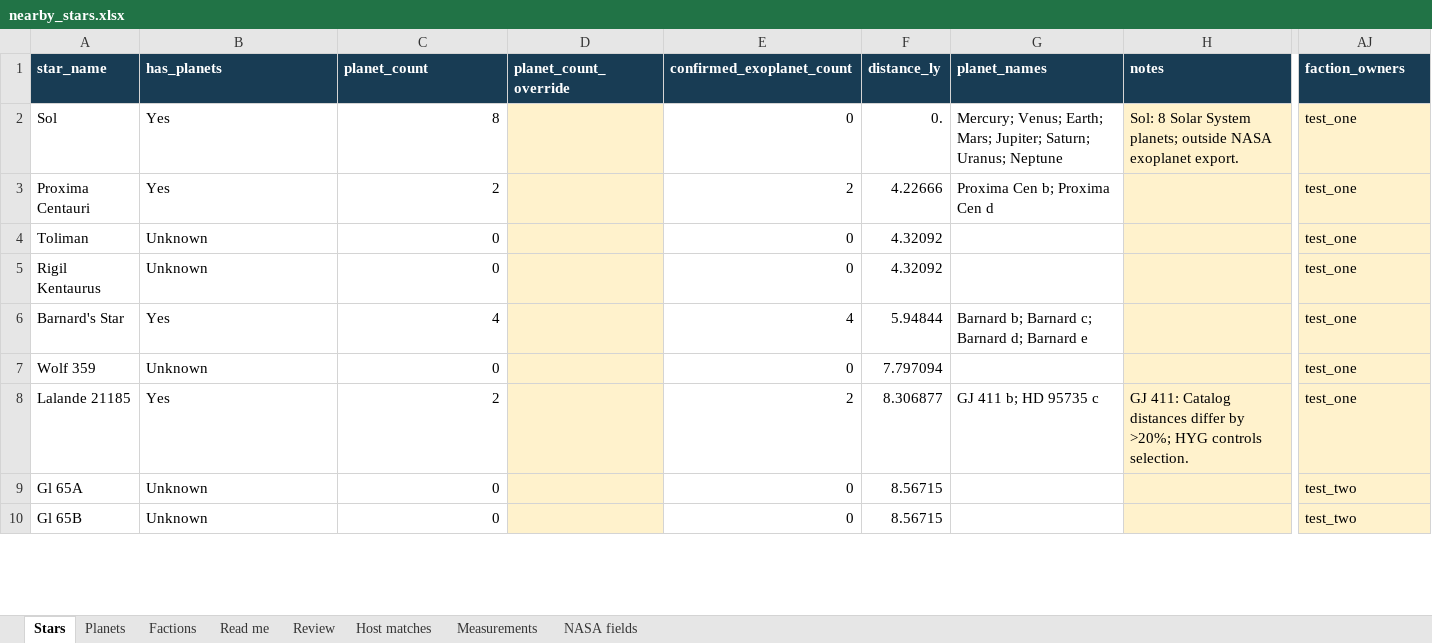
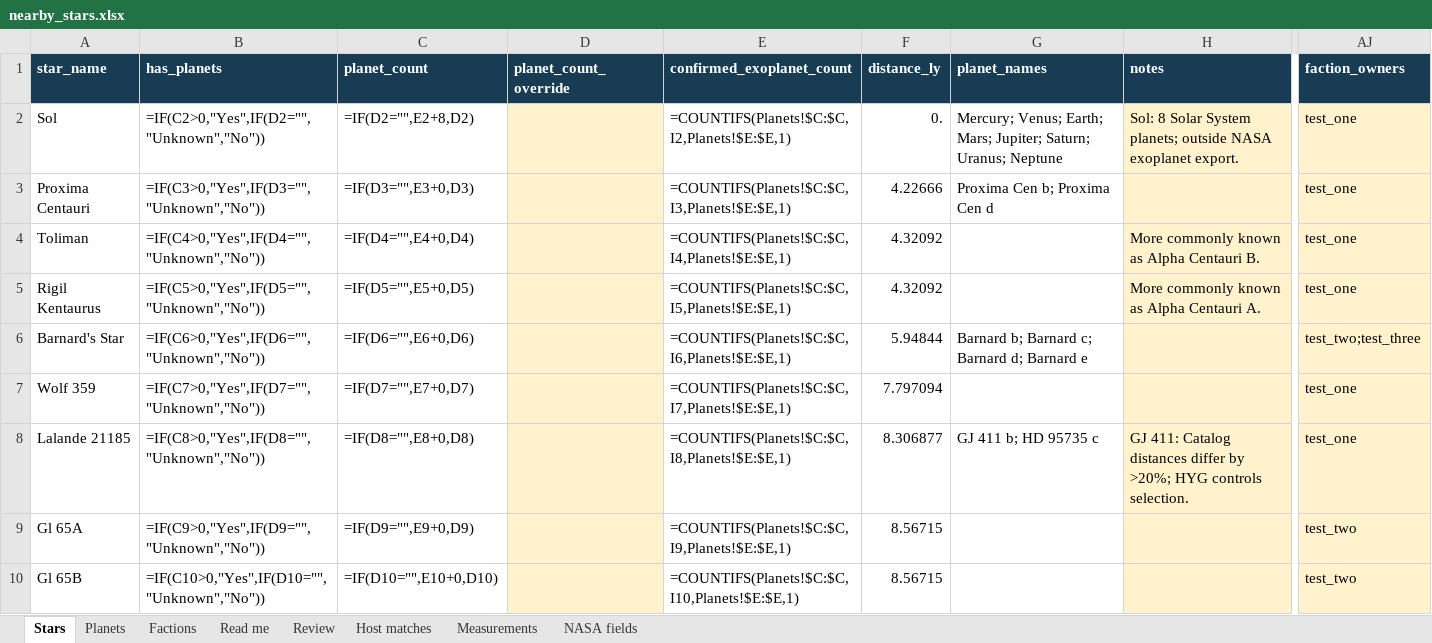
Before and after one commit to Ampers8nd/heavens-gate-viz, an Excel workbook: data/output/nearby_30ly/nearby_stars.xlsx, sheet Stars, drawn as a sheet; only a part is shown, gaps mark what is left out; values as stored, in another font and other column widths than the file's, no borders; formulas without a stored value are shown as written; conditional formats and table styles not drawn; the diff covers the shown part only; the diff names each change by its address in the sheet, - before the commit and + after, or states it on an @@ line.

```diff
--- a/data/output/nearby_30ly/nearby_stars.xlsx (sheet Stars)
+++ b/data/output/nearby_30ly/nearby_stars.xlsx (sheet Stars)
-B2 (has_planets): Yes
+B2 (has_planets): =IF(C2>0,"Yes",IF(D2="","Unknown","No"))
-C2 (planet_count): 8
+C2 (planet_count): =IF(D2="",E2+8,D2)
-E2 (confirmed_exoplanet_count): 0
+E2 (confirmed_exoplanet_count): =COUNTIFS(Planets!$C:$C,I2,Planets!$E:$E,1)
-B3 (has_planets): Yes
+B3 (has_planets): =IF(C3>0,"Yes",IF(D3="","Unknown","No"))
-C3 (planet_count): 2
+C3 (planet_count): =IF(D3="",E3+0,D3)
-E3 (confirmed_exoplanet_count): 2
+E3 (confirmed_exoplanet_count): =COUNTIFS(Planets!$C:$C,I3,Planets!$E:$E,1)
-B4 (has_planets): Unknown
+B4 (has_planets): =IF(C4>0,"Yes",IF(D4="","Unknown","No"))
-C4 (planet_count): 0
+C4 (planet_count): =IF(D4="",E4+0,D4)
-E4 (confirmed_exoplanet_count): 0
+E4 (confirmed_exoplanet_count): =COUNTIFS(Planets!$C:$C,I4,Planets!$E:$E,1)
-H4 (notes): (empty)
+H4 (notes): More commonly known as Alpha Centauri B.
-B5 (has_planets): Unknown
+B5 (has_planets): =IF(C5>0,"Yes",IF(D5="","Unknown","No"))
-C5 (planet_count): 0
+C5 (planet_count): =IF(D5="",E5+0,D5)
-E5 (confirmed_exoplanet_count): 0
+E5 (confirmed_exoplanet_count): =COUNTIFS(Planets!$C:$C,I5,Planets!$E:$E,1)
-H5 (notes): (empty)
+H5 (notes): More commonly known as Alpha Centauri A.
-B6 (has_planets): Yes
+B6 (has_planets): =IF(C6>0,"Yes",IF(D6="","Unknown","No"))
-C6 (planet_count): 4
+C6 (planet_count): =IF(D6="",E6+0,D6)
-E6 (confirmed_exoplanet_count): 4
+E6 (confirmed_exoplanet_count): =COUNTIFS(Planets!$C:$C,I6,Planets!$E:$E,1)
-AJ6 (faction_owners): test_one
+AJ6 (faction_owners): test_two;test_three
-B7 (has_planets): Unknown
+B7 (has_planets): =IF(C7>0,"Yes",IF(D7="","Unknown","No"))
-C7 (planet_count): 0
+C7 (planet_count): =IF(D7="",E7+0,D7)
-E7 (confirmed_exoplanet_count): 0
+E7 (confirmed_exoplanet_count): =COUNTIFS(Planets!$C:$C,I7,Planets!$E:$E,1)
-B8 (has_planets): Yes
+B8 (has_planets): =IF(C8>0,"Yes",IF(D8="","Unknown","No"))
-C8 (planet_count): 2
+C8 (planet_count): =IF(D8="",E8+0,D8)
-E8 (confirmed_exoplanet_count): 2
+E8 (confirmed_exoplanet_count): =COUNTIFS(Planets!$C:$C,I8,Planets!$E:$E,1)
-B9 (has_planets): Unknown
+B9 (has_planets): =IF(C9>0,"Yes",IF(D9="","Unknown","No"))
-C9 (planet_count): 0
+C9 (planet_count): =IF(D9="",E9+0,D9)
-E9 (confirmed_exoplanet_count): 0
+E9 (confirmed_exoplanet_count): =COUNTIFS(Planets!$C:$C,I9,Planets!$E:$E,1)
-B10 (has_planets): Unknown
+B10 (has_planets): =IF(C10>0,"Yes",IF(D10="","Unknown","No"))
-C10 (planet_count): 0
+C10 (planet_count): =IF(D10="",E10+0,D10)
-E10 (confirmed_exoplanet_count): 0
+E10 (confirmed_exoplanet_count): =COUNTIFS(Planets!$C:$C,I10,Planets!$E:$E,1)
```
Also changed, not shown: 783 edited cells elsewhere in this sheet, sheet Planets, 5 other files.
